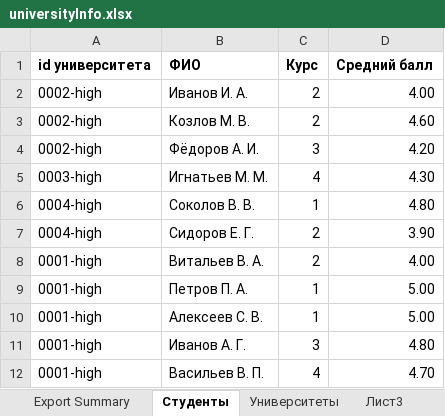
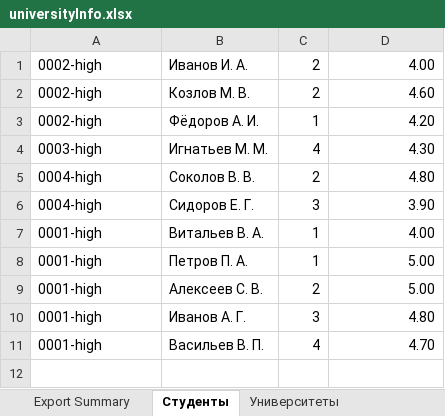
Before and after one commit to MikeKirillov/university_info, an Excel workbook: info_02/src/main/resources/universityInfo.xlsx, sheet Студенты, drawn as a sheet; values as stored, in another font and other column widths than the file's, no borders; removed rows and columns are numbered as before the commit, all else as after; the diff names each change by its address in the sheet, - before the commit and + after, or states it on an @@ line.

```diff
--- a/info_02/src/main/resources/universityInfo.xlsx (sheet Студенты)
+++ b/info_02/src/main/resources/universityInfo.xlsx (sheet Студенты)
-row 1: id университета | ФИО | Курс | Средний балл
-C3: 3
+C3: 1
-C5: 1
+C5: 2
-C6: 2
+C6: 3
-C7: 2
+C7: 1
-C9: 1
+C9: 2
```
Also changed, not shown: sheet Университеты, sheet Export Summary, other sheet tabs, info_02/target/classes/universityInfo.xlsx, 8 other files.
